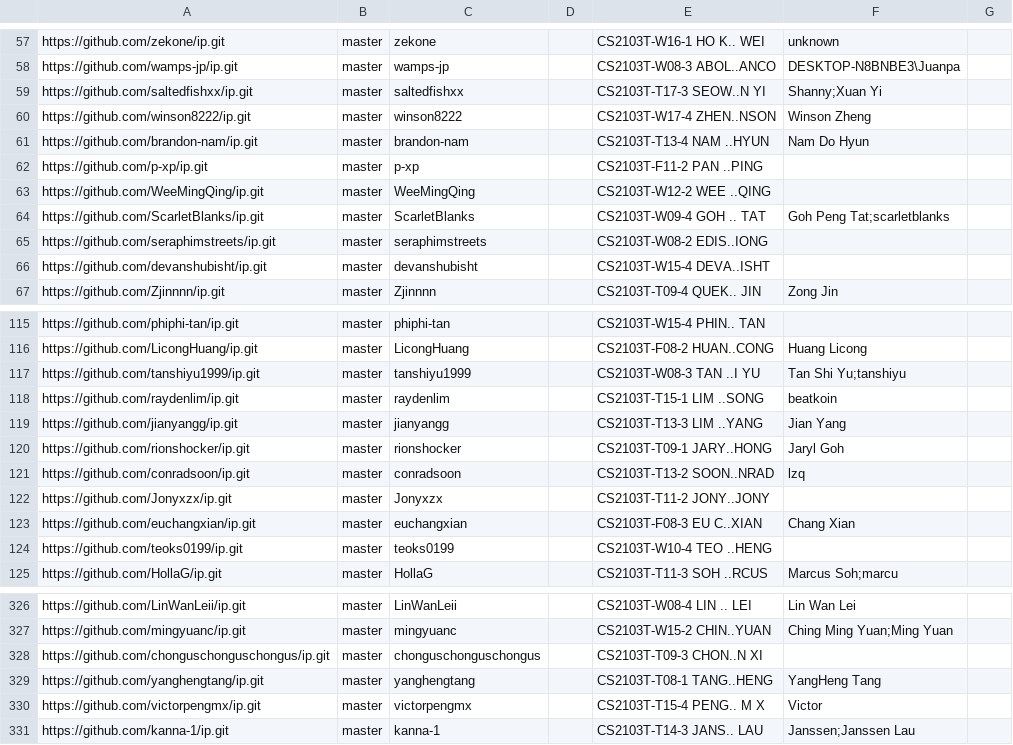
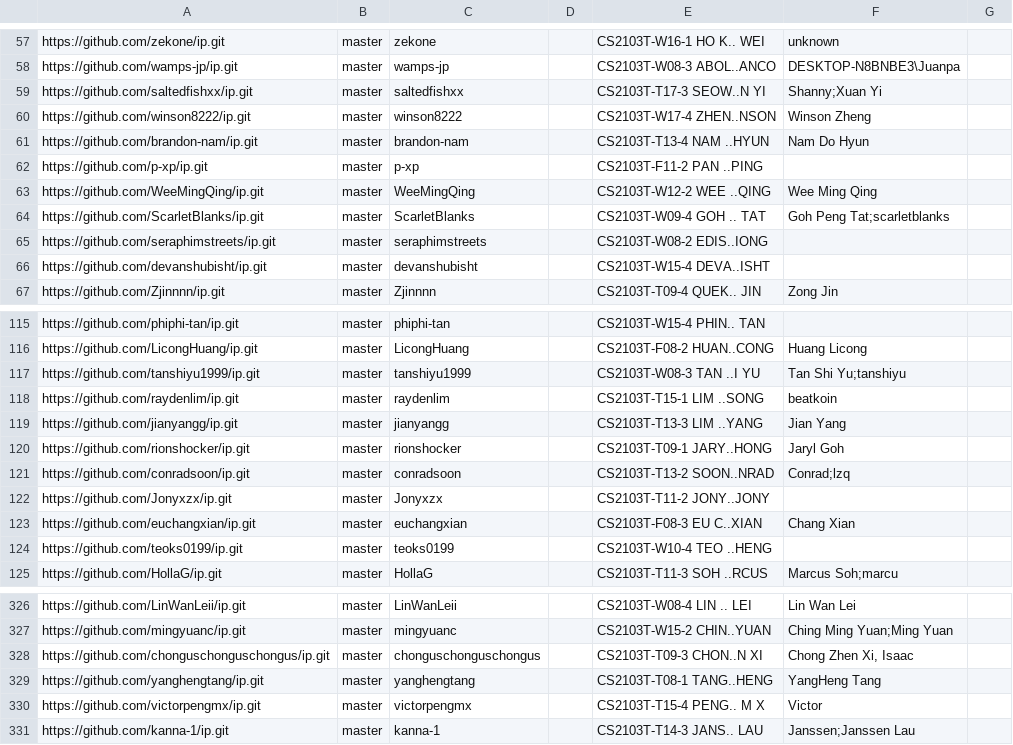
Before and after one commit to nus-cs2103-AY2324S1/ip-dashboard, a CSV file: configs/author-config.csv, drawn as a sheet; only a part is shown, gaps mark what is left out.

Commit message:
Update configs

```diff
--- a/configs/author-config.csv
+++ b/configs/author-config.csv
@@ -62,3 +62,3 @@ https://github.com/brandon-nam/ip.git,master,brandon-nam,,CS2103T-T13-4 NAM ..HY
 https://github.com/p-xp/ip.git,master,p-xp,,CS2103T-F11-2 PAN ..PING,,
-https://github.com/WeeMingQing/ip.git,master,WeeMingQing,,CS2103T-W12-2 WEE ..QING,,
+https://github.com/WeeMingQing/ip.git,master,WeeMingQing,,CS2103T-W12-2 WEE ..QING,Wee Ming Qing,
 https://github.com/ScarletBlanks/ip.git,master,ScarletBlanks,,CS2103T-W09-4 GOH .. TAT,Goh Peng Tat;scarletblanks,
@@ -120,3 +120,3 @@ https://github.com/jianyangg/ip.git,master,jianyangg,,CS2103T-T13-3 LIM ..YANG,J
 https://github.com/rionshocker/ip.git,master,rionshocker,,CS2103T-T09-1 JARY..HONG,Jaryl Goh,
-https://github.com/conradsoon/ip.git,master,conradsoon,,CS2103T-T13-2 SOON..NRAD,lzq,
+https://github.com/conradsoon/ip.git,master,conradsoon,,CS2103T-T13-2 SOON..NRAD,Conrad;lzq,
 https://github.com/Jonyxzx/ip.git,master,Jonyxzx,,CS2103T-T11-2 JONY..JONY,,
@@ -327,3 +327,3 @@ https://github.com/LinWanLeii/ip.git,master,LinWanLeii,,CS2103T-W08-4 LIN .. LEI
 https://github.com/mingyuanc/ip.git,master,mingyuanc,,CS2103T-W15-2 CHIN..YUAN,Ching Ming Yuan;Ming Yuan,
-https://github.com/chonguschonguschongus/ip.git,master,chonguschonguschongus,,CS2103T-T09-3 CHON..N XI,,
+https://github.com/chonguschonguschongus/ip.git,master,chonguschonguschongus,,CS2103T-T09-3 CHON..N XI,"Chong Zhen Xi, Isaac",
 https://github.com/yanghengtang/ip.git,master,yanghengtang,,CS2103T-T08-1 TANG..HENG,YangHeng Tang,
```
